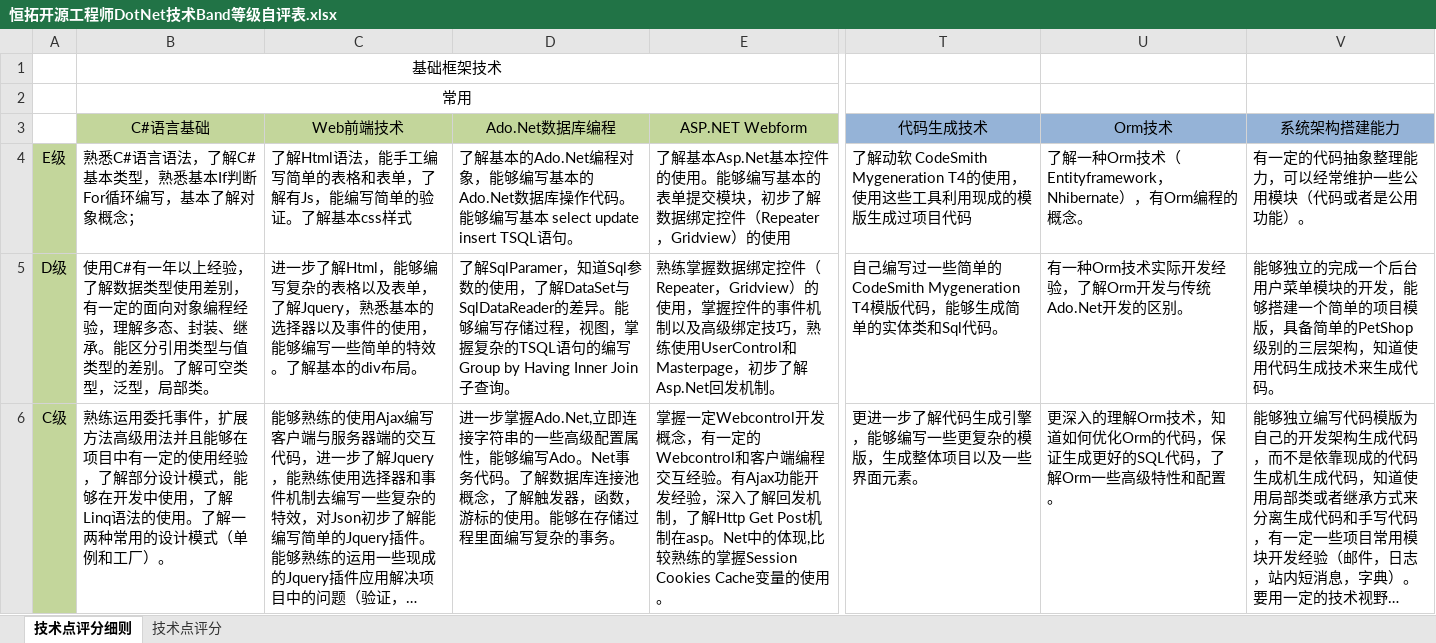
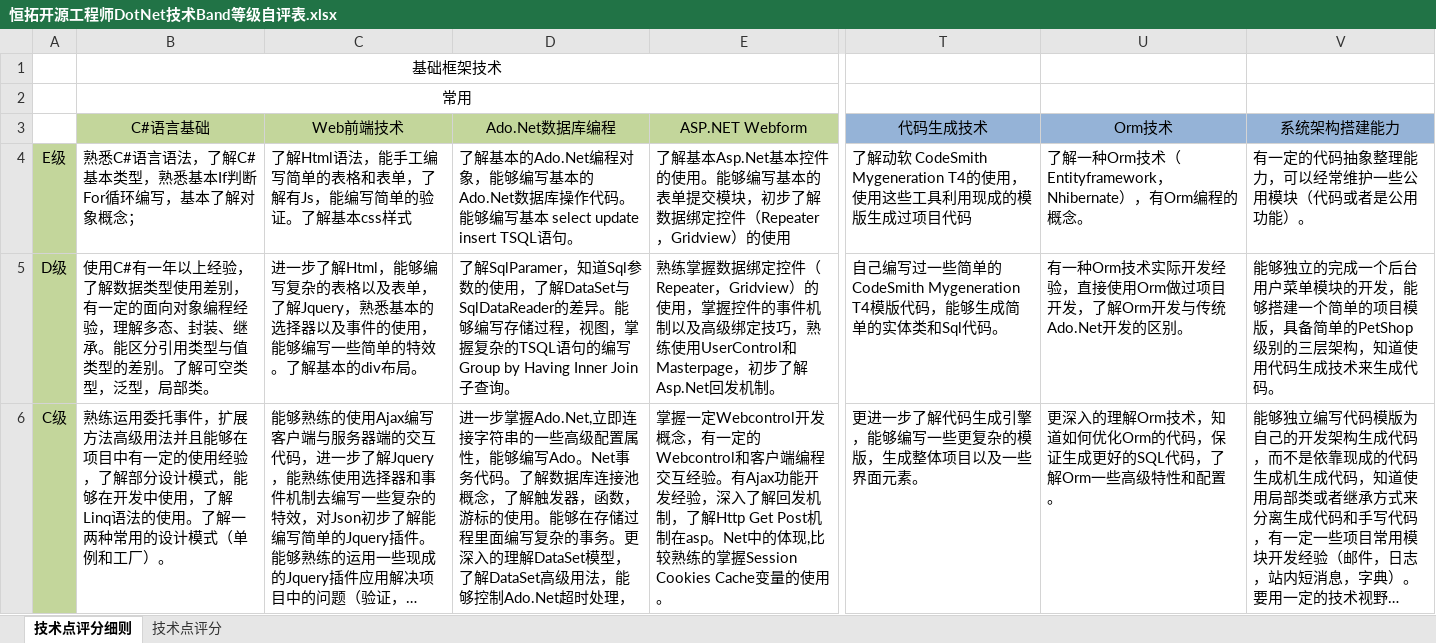
Before and after one commit to Ravivishnubhotla/basewebframework, an Excel workbook: 工作文档/人才筛选/恒拓开源工程师DotNet技术Band等级自评表.xlsx, sheet 技术点评分细则, drawn as a sheet; only a part is shown, gaps mark what is left out; long unchanged cells end in …; values as stored, in another font and other column widths than the file's, no borders; the diff covers the shown part only; the diff names each change by its address in the sheet, - before the commit and + after, or states it on an @@ line.

```diff
--- a/工作文档/人才筛选/恒拓开源工程师DotNet技术Band等级自评表.xlsx (sheet 技术点评分细则)
+++ b/工作文档/人才筛选/恒拓开源工程师DotNet技术Band等级自评表.xlsx (sheet 技术点评分细则)
-U5 (Orm技术): 有一种Orm技术实际开发经验，了解Orm开发与传统Ado.Net开发的区别。
+U5 (Orm技术): 有一种Orm技术实际开发经验，直接使用Orm做过项目开发，了解Orm开发与传统Ado.Net开发的区别。
-D6 (Ado.Net数据库编程): …的事务。
+D6 (Ado.Net数据库编程): …的事务。更深入的理解DataSet模型，了解DataSet高级用法，能够控制Ado.Net超时处理，
```
Also changed, not shown: 4 edited cells elsewhere in this sheet, 2 other files.
